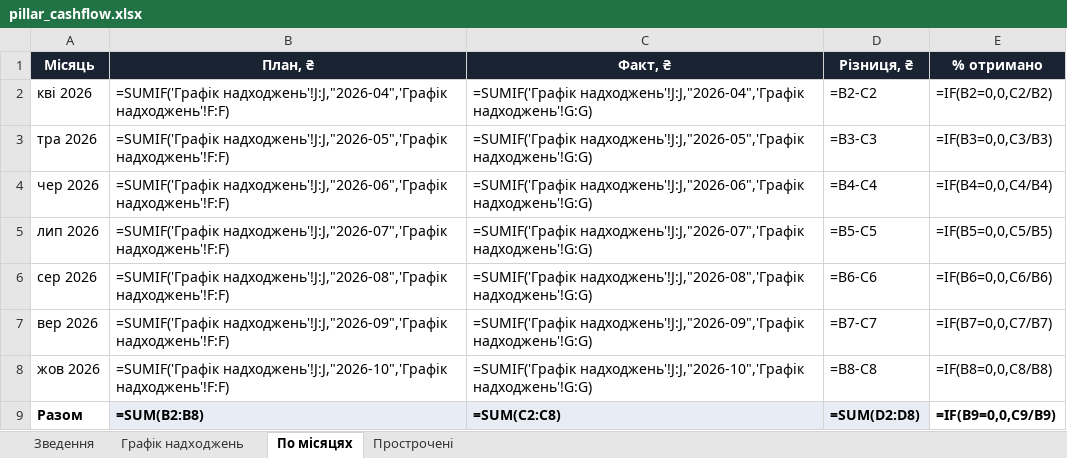
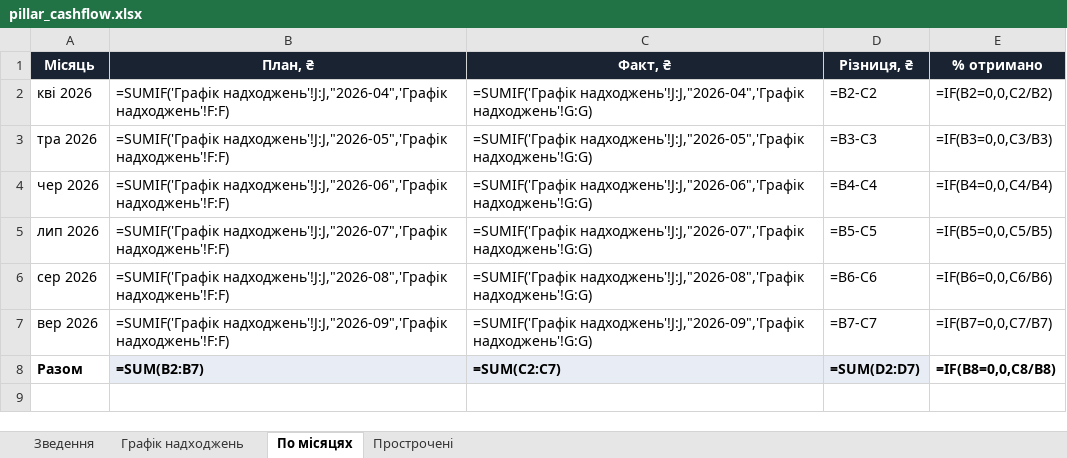
Before and after one commit to aleksandrkhoma-coder/pillar, an Excel workbook: pillar_cashflow.xlsx, sheet По місяцях, drawn as a sheet; values as stored, in another font and other column widths than the file's, no borders; formulas without a stored value are shown as written; removed rows and columns are numbered as before the commit, all else as after; the diff names each change by its address in the sheet, - before the commit and + after, or states it on an @@ line.

```diff
--- a/pillar_cashflow.xlsx (sheet По місяцях)
+++ b/pillar_cashflow.xlsx (sheet По місяцях)
-row 8: жов 2026 | =SUMIF('Графік надходжень'!J:J,"2026-10",'Графік надходжень'!F:F) | =SUMIF('Графік надходжень'!J:J,"2026-10",'Графік надходжень'!G:G) | =B8-C8 | =IF(B8=0,0,C8/B8)
-B8 (План, ₴): =SUM(B2:B8)
+B8 (План, ₴): =SUM(B2:B7)
-C8 (Факт, ₴): =SUM(C2:C8)
+C8 (Факт, ₴): =SUM(C2:C7)
-D8 (Різниця, ₴): =SUM(D2:D8)
+D8 (Різниця, ₴): =SUM(D2:D7)
-E8 (% отримано): =IF(B9=0,0,C9/B9)
+E8 (% отримано): =IF(B8=0,0,C8/B8)
```
Also changed, not shown: sheet Графік надходжень, sheet Прострочені, sheet Зведення, hidden cells, 39 other files.
